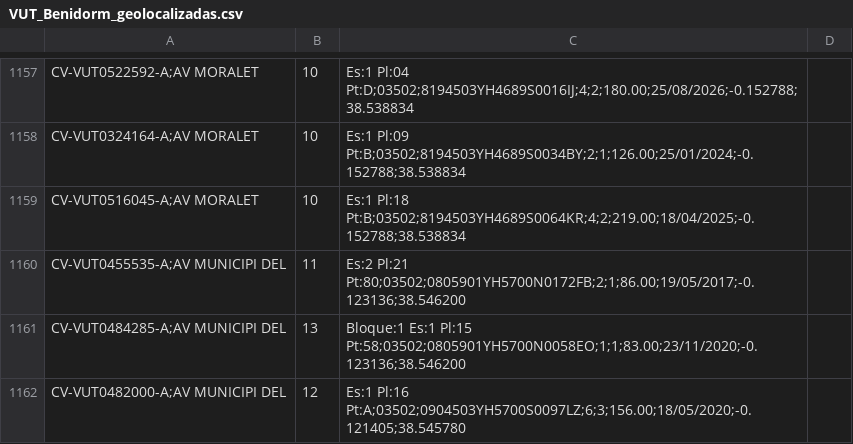
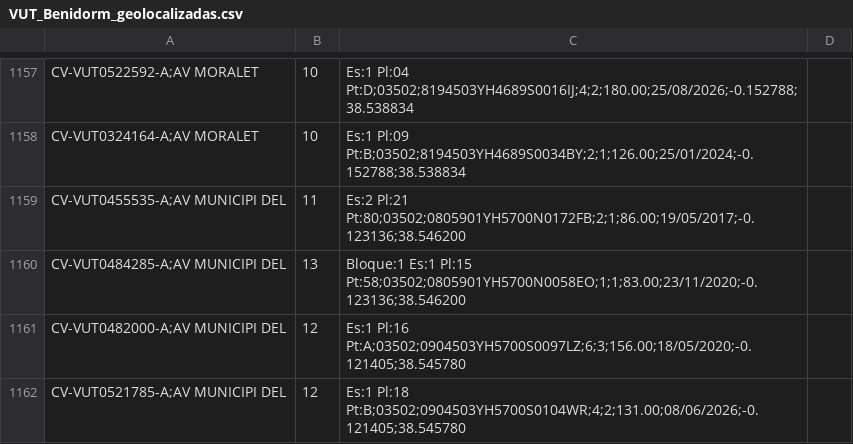
Before and after one commit to JoseHino/mapa-vut-benidorm, a CSV file: VUT_Benidorm_geolocalizadas.csv, drawn as a sheet; only a part is shown, gaps mark what is left out; the shorter side is filled out with more unchanged rows; the diff names each change by its address in the sheet, - before the commit and + after, or states it on an @@ line.

```diff
--- a/VUT_Benidorm_geolocalizadas.csv
+++ b/VUT_Benidorm_geolocalizadas.csv
-row 1159: CV-VUT0516045-A;AV MORALET | 10 | Es:1 Pl:18 Pt:B;03502;8194503YH4689S0064KR;4;2;219.00;18/04/2025;-0.152788;38.538834
```
Also changed, not shown: 4 other files.
